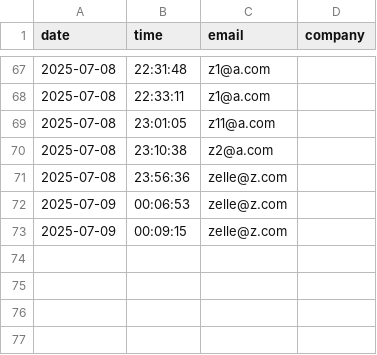
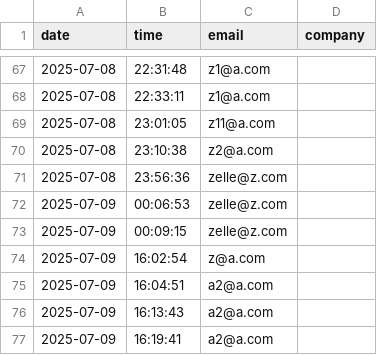
Before and after one commit to amrutsavadatti/AI-assistant, a CSV file: logs/user_registrations.csv, drawn as a sheet; only a part is shown, gaps mark what is left out.

```diff
--- a/logs/user_registrations.csv
+++ b/logs/user_registrations.csv
@@ -73 +73,5 @@ date,time,email,company
 2025-07-09,00:09:15,zelle@z.com,
+2025-07-09,16:02:54,z@a.com,
+2025-07-09,16:04:51,a2@a.com,
+2025-07-09,16:13:43,a2@a.com,
+2025-07-09,16:19:41,a2@a.com,
```
Also changed, not shown: 4 other files.
